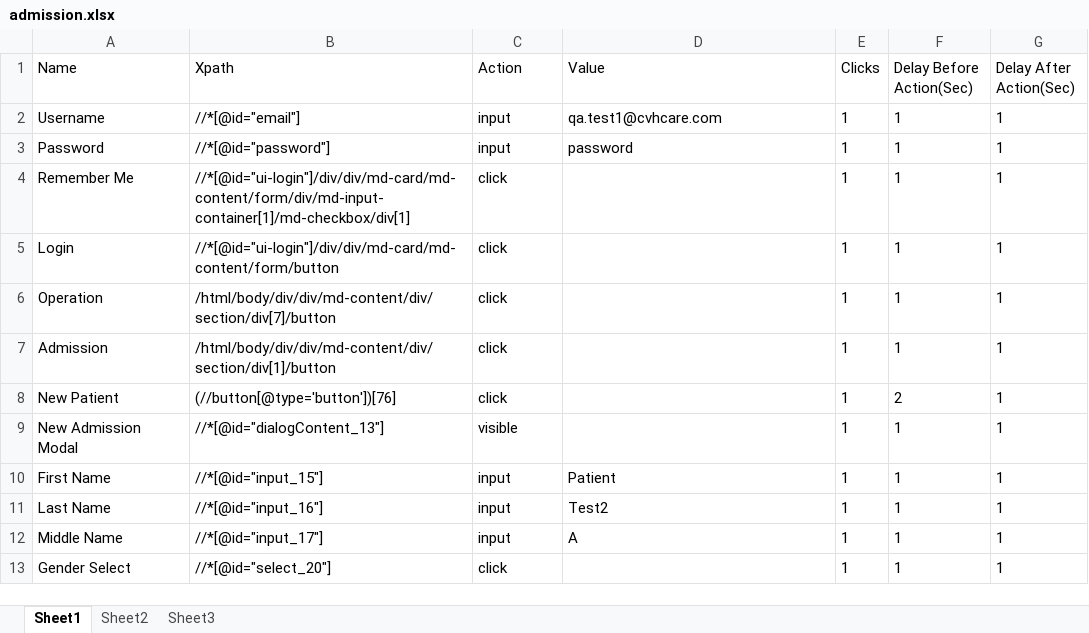
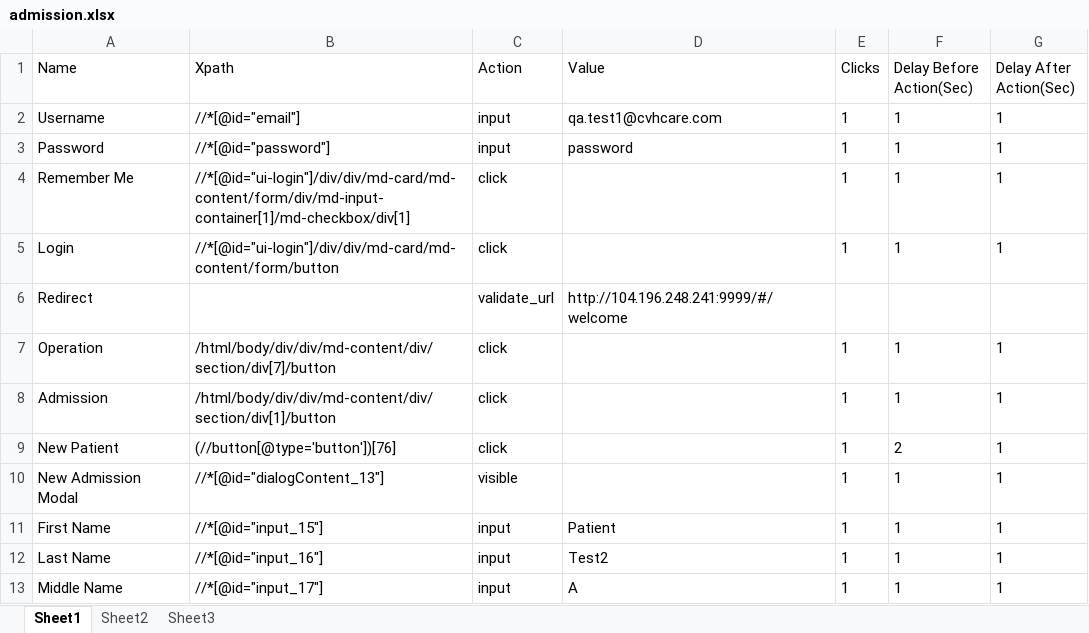
Before and after one commit to Ustingit/Automation, an Excel workbook: resources/admission.xlsx, sheet Sheet1, drawn as a sheet; only a part is shown; the shorter side is filled out with more unchanged rows; values as stored, in another font and other column widths than the file's, no borders; the diff names each change by its address in the sheet, - before the commit and + after, or states it on an @@ line.

Commit message:
validate_url function added. added new login validation.

```diff
--- a/resources/admission.xlsx (sheet Sheet1)
+++ b/resources/admission.xlsx (sheet Sheet1)
+row 6: Redirect |  | validate_url | http://104.196.248.241:9999/#/welcome
```
Also changed, not shown: 12 other files.
